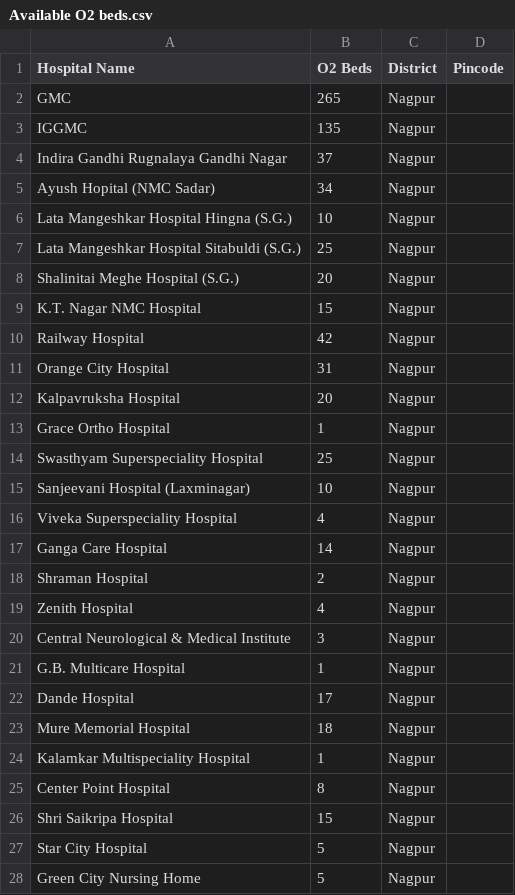
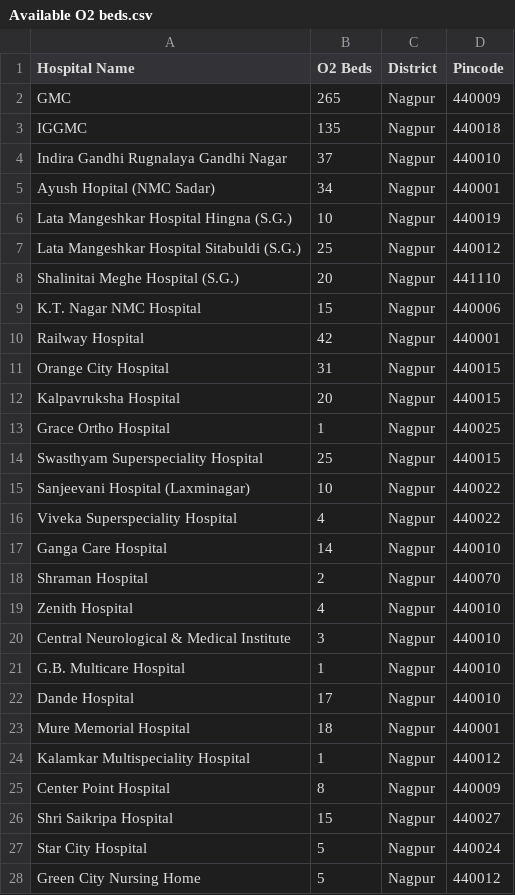
Before and after one commit to Regis-Caelum/eyantra, a CSV file: webscrapper/data/Available O2 beds.csv, drawn as a sheet; only a part is shown; the diff covers the shown part only.

Commit message:
Added Hospital pincode

```diff
--- a/webscrapper/data/Available O2 beds.csv
+++ b/webscrapper/data/Available O2 beds.csv
@@ -1,28 +1,28 @@
 Hospital Name,O2 Beds,District,Pincode
-GMC,265,Nagpur,
-IGGMC,135,Nagpur,
-Indira Gandhi Rugnalaya Gandhi Nagar,37,Nagpur,
-Ayush Hopital (NMC Sadar),34,Nagpur,
-Lata Mangeshkar Hospital Hingna (S.G.),10,Nagpur,
-Lata Mangeshkar Hospital Sitabuldi (S.G.),25,Nagpur,
-Shalinitai Meghe Hospital (S.G.),20,Nagpur,
-K.T. Nagar NMC Hospital,15,Nagpur,
-Railway Hospital,42,Nagpur,
-Orange City Hospital,31,Nagpur,
-Kalpavruksha Hospital,20,Nagpur,
-Grace Ortho Hospital,1,Nagpur,
-Swasthyam Superspeciality Hospital,25,Nagpur,
-Sanjeevani Hospital (Laxminagar),10,Nagpur,
-Viveka Superspeciality Hospital,4,Nagpur,
-Ganga Care Hospital,14,Nagpur,
-Shraman Hospital,2,Nagpur,
-Zenith Hospital,4,Nagpur,
-Central Neurological & Medical Institute,3,Nagpur,
-G.B. Multicare Hospital,1,Nagpur,
-Dande Hospital,17,Nagpur,
-Mure Memorial Hospital,18,Nagpur,
-Kalamkar Multispeciality Hospital,1,Nagpur,
-Center Point Hospital,8,Nagpur,
-Shri Saikripa Hospital,15,Nagpur,
-Star City Hospital,5,Nagpur,
-Green City Nursing Home,5,Nagpur,
+GMC,265,Nagpur,440009
+IGGMC,135,Nagpur,440018
+Indira Gandhi Rugnalaya Gandhi Nagar,37,Nagpur,440010
+Ayush Hopital (NMC Sadar),34,Nagpur,440001
+Lata Mangeshkar Hospital Hingna (S.G.),10,Nagpur,440019
+Lata Mangeshkar Hospital Sitabuldi (S.G.),25,Nagpur,440012
+Shalinitai Meghe Hospital (S.G.),20,Nagpur,441110
+K.T. Nagar NMC Hospital,15,Nagpur,440006
+Railway Hospital,42,Nagpur,440001
+Orange City Hospital,31,Nagpur,440015
+Kalpavruksha Hospital,20,Nagpur,440015
+Grace Ortho Hospital,1,Nagpur,440025
+Swasthyam Superspeciality Hospital,25,Nagpur,440015
+Sanjeevani Hospital (Laxminagar),10,Nagpur,440022
+Viveka Superspeciality Hospital,4,Nagpur,440022
+Ganga Care Hospital,14,Nagpur,440010
+Shraman Hospital,2,Nagpur,440070
+Zenith Hospital,4,Nagpur,440010
+Central Neurological & Medical Institute,3,Nagpur,440010
+G.B. Multicare Hospital,1,Nagpur,440010
+Dande Hospital,17,Nagpur,440010
+Mure Memorial Hospital,18,Nagpur,440001
+Kalamkar Multispeciality Hospital,1,Nagpur,440012
+Center Point Hospital,8,Nagpur,440009
+Shri Saikripa Hospital,15,Nagpur,440027
+Star City Hospital,5,Nagpur,440024
+Green City Nursing Home,5,Nagpur,440012
```
Also changed, not shown: 97 edited cells elsewhere in this file.
